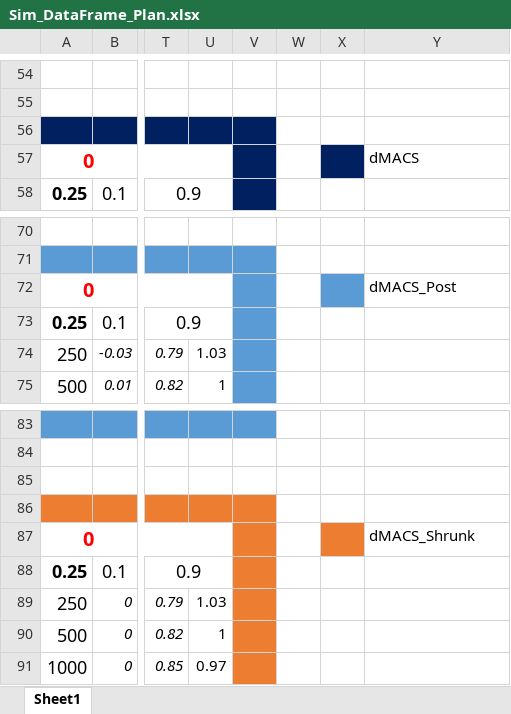
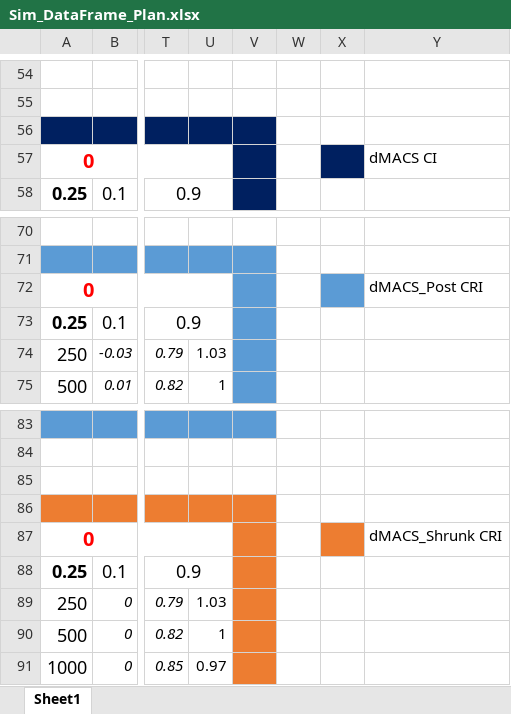
Before and after one commit to conorlacey/Thesis, an Excel workbook: Sim_DataFrame_Plan.xlsx, sheet Sheet1, drawn as a sheet; only a part is shown, gaps mark what is left out; values as stored, in another font and other column widths than the file's, no borders; the diff covers the shown part only; the diff names each change by its address in the sheet, - before the commit and + after, or states it on an @@ line.

```diff
--- a/Sim_DataFrame_Plan.xlsx (sheet Sheet1)
+++ b/Sim_DataFrame_Plan.xlsx (sheet Sheet1)
-Y57: dMACS
+Y57: dMACS CI
-Y72: dMACS_Post
+Y72: dMACS_Post CRI
-Y87: dMACS_Shrunk
+Y87: dMACS_Shrunk CRI
```
Also changed, not shown: 42 added rows elsewhere in this sheet, 1 other file.
